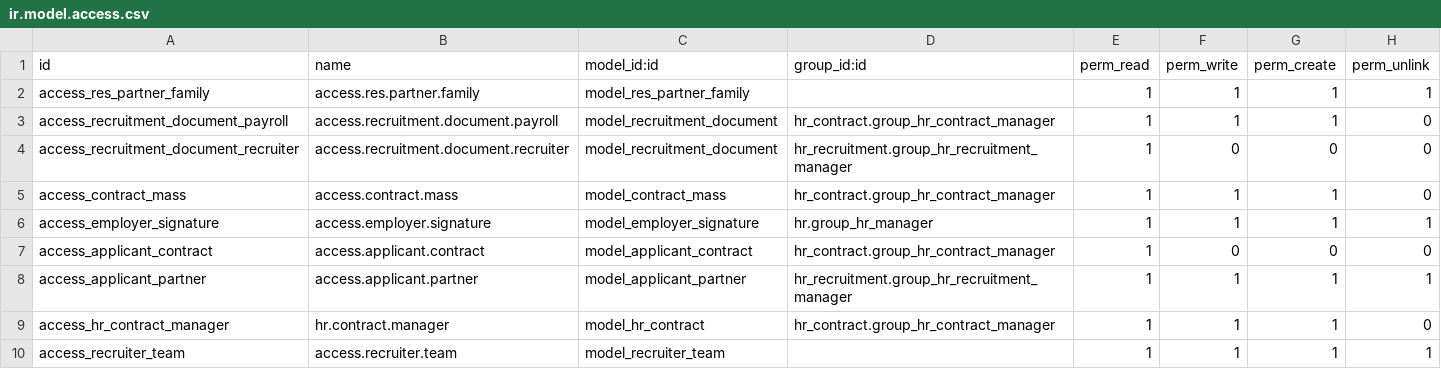
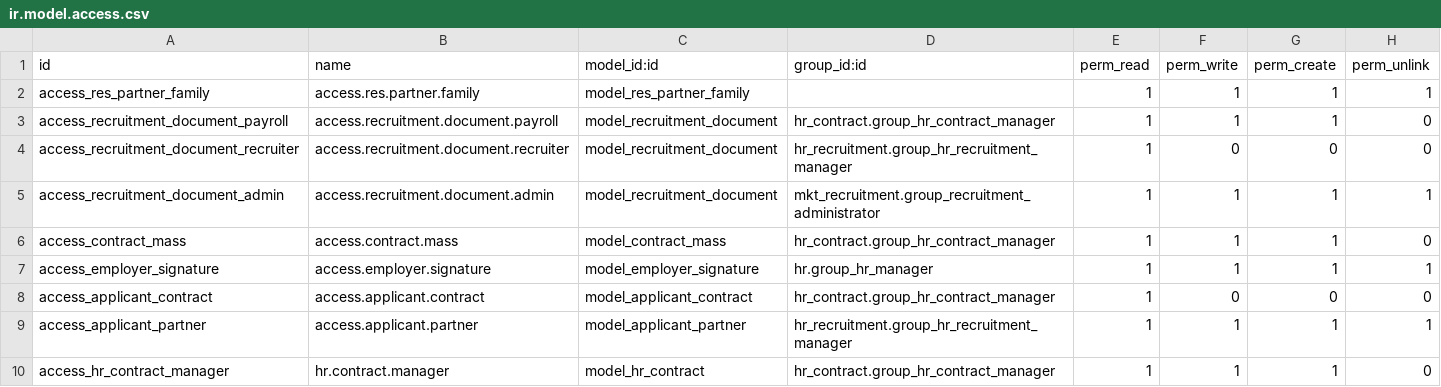
Before and after one commit to IsraelSan24/odoo_mkt, a CSV file: mkt_recruitment/security/ir.model.access.csv, drawn as a sheet; only a part is shown; the shorter side is filled out with more unchanged rows; the diff names each change by its address in the sheet, - before the commit and + after, or states it on an @@ line.

Commit message:
[FEATURE] Show notification for send_documents button. Add security group for recruitment_document model.

```diff
--- a/mkt_recruitment/security/ir.model.access.csv
+++ b/mkt_recruitment/security/ir.model.access.csv
+row 5: access_recruitment_document_admin | access.recruitment.document.admin | model_recruitment_document | mkt_recruitment.group_recruitment_administrator | 1 | 1 | 1 | 1
```
Also changed, not shown: 4 other files.
